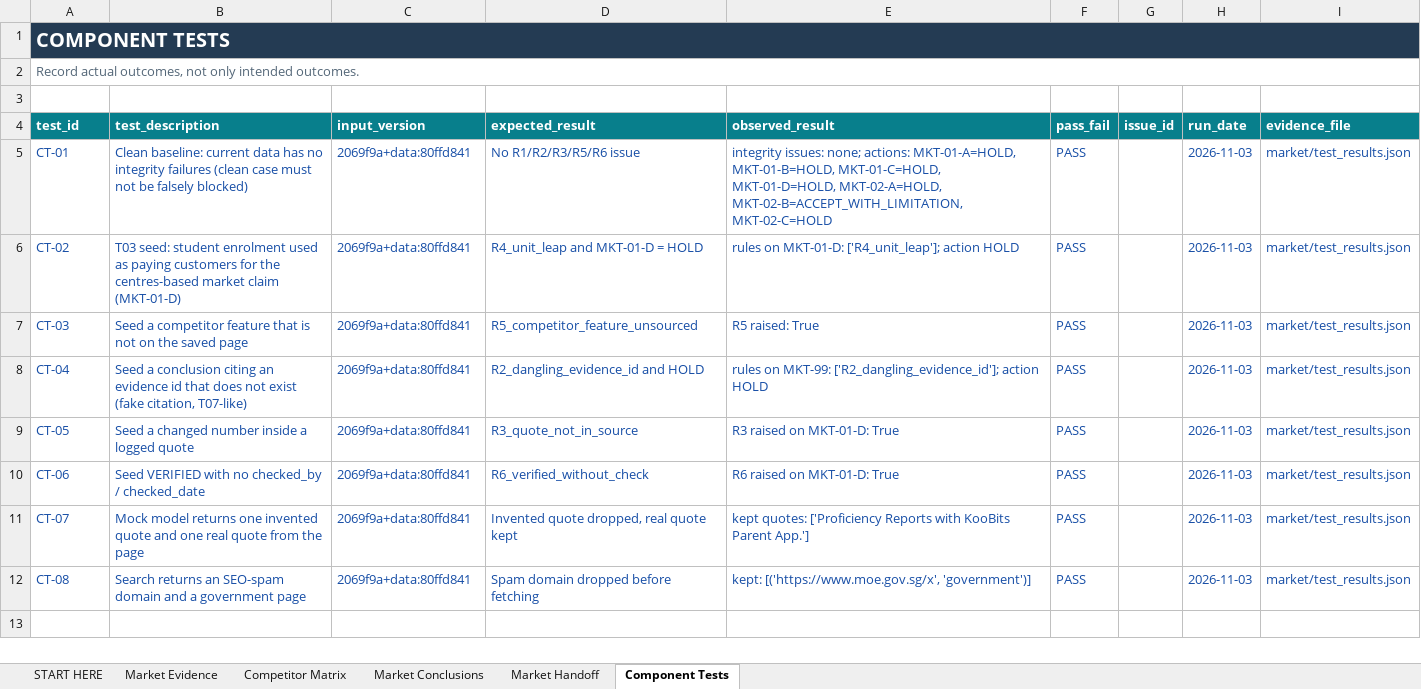
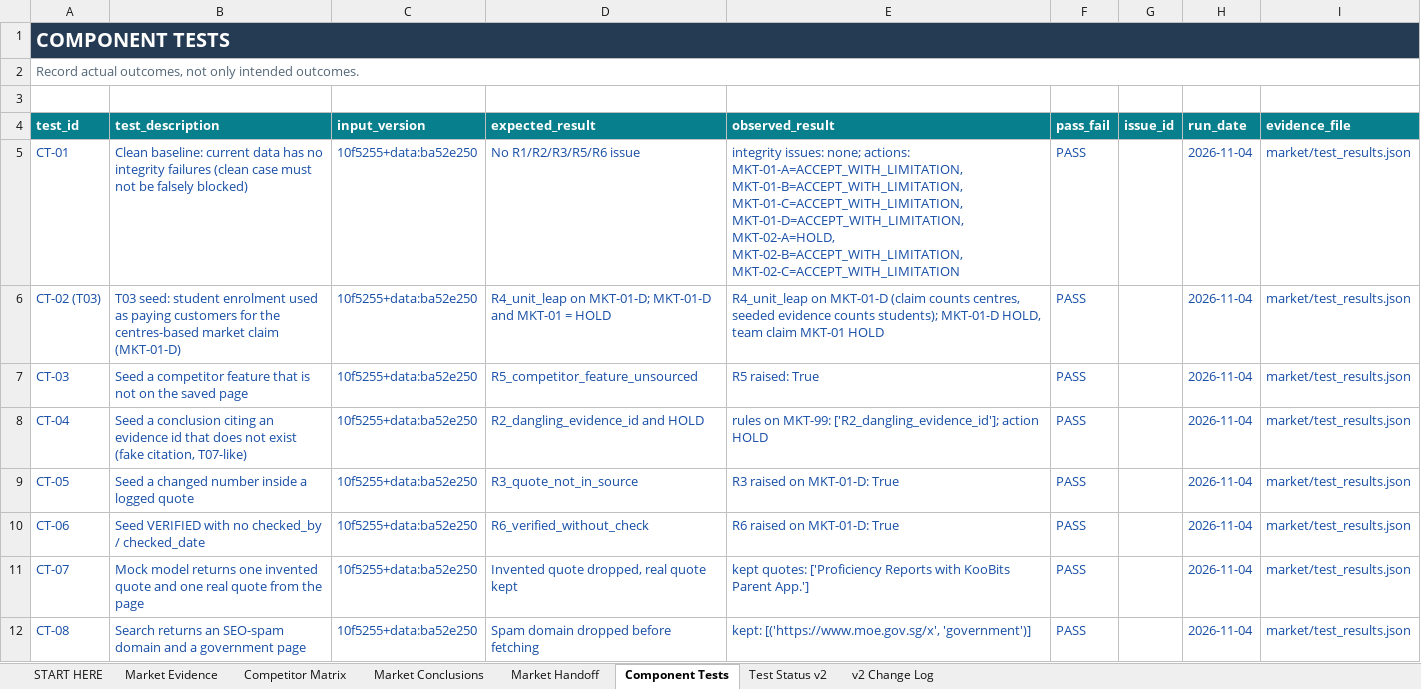
Before and after one commit to hanslelee/research-market-dump, an Excel workbook: market/out/01_Hansle_Market_Research.xlsx, sheet Component Tests, drawn as a sheet; values as stored, in another font and other column widths than the file's, no borders; the diff names each change by its address in the sheet, - before the commit and + after, or states it on an @@ line.

```diff
--- a/market/out/01_Hansle_Market_Research.xlsx (sheet Component Tests)
+++ b/market/out/01_Hansle_Market_Research.xlsx (sheet Component Tests)
+sheet tab: Test Status v2
+sheet tab: v2 Change Log
-C5:C12 (input_version): 2069f9a+data:80ffd841
+C5:C12 (input_version): 10f5255+data:ba52e250
-E5 (observed_result): …none; actions: MKT-01-A=HOLD, MKT-01-B=HOLD, MKT-01-C=HOLD, MKT-01-D=HOLD, MKT-02-A=HOLD, MKT-02-B=ACCEPT_WITH_LIMITATION, MKT-02-C=HOLD
+E5 (observed_result): …none; actions: MKT-01-A=ACCEPT_WITH_LIMITATION, MKT-01-B=ACCEPT_WITH_LIMITATION, MKT-01-C=ACCEPT_WITH_LIMITATION, MKT-01-D=ACCEPT_WITH_LIMITATION, MKT-02-A=HOLD, MKT-02-B=ACCEPT_WITH_LIMITATION, MKT-02-C=ACCEPT_WITH_LIMITATION
-H5:H12 (run_date): 2026-11-03
+H5:H12 (run_date): 2026-11-04
-A6 (test_id): CT-02
+A6 (test_id): CT-02 (T03)
-D6 (expected_result): R4_unit_leap and MKT-01-D = HOLD
+D6 (expected_result): R4_unit_leap on MKT-01-D; MKT-01-D and MKT-01 = HOLD
-E6 (observed_result): rules on MKT-01-D: ['R4_unit_leap']; action HOLD
+E6 (observed_result): R4_unit_leap on MKT-01-D (claim counts centres, seeded evidence counts students); MKT-01-D HOLD, team claim MKT-01 HOLD
```
Also changed, not shown: sheet Market Handoff, sheet Market Conclusions, sheet Market Evidence, market/templates/01_Hansle_Market_Research.xlsx, 15 other files.
